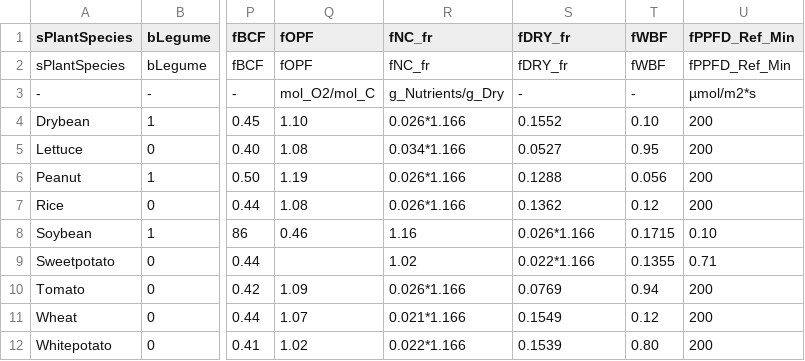
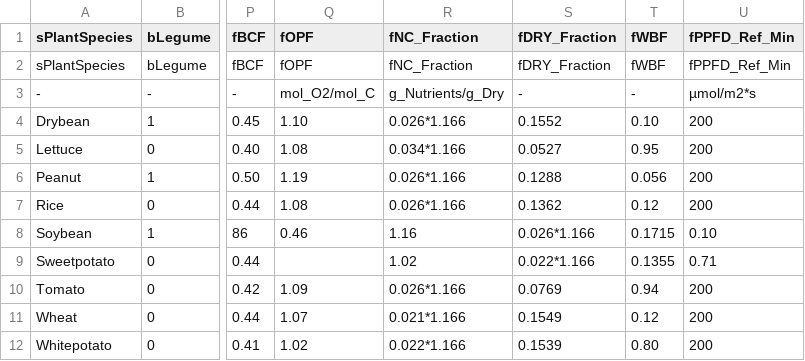
Before and after one commit to V-HAB/V-HAB, a CSV file: user/+tutorials/+LunarGreenhouseMMEC/+plantparameters/PlantParameters.csv, drawn as a sheet; only a part is shown, gaps mark what is left out; the diff names each change by its address in the sheet, - before the commit and + after, or states it on an @@ line.

```diff
--- a/user/+tutorials/+LunarGreenhouseMMEC/+plantparameters/PlantParameters.csv
+++ b/user/+tutorials/+LunarGreenhouseMMEC/+plantparameters/PlantParameters.csv
-R1: fNC_fr
+R1: fNC_Fraction
-S1: fDRY_fr
+S1: fDRY_Fraction
-R2 (fNC_Fraction): fNC_fr
+R2 (fNC_Fraction): fNC_Fraction
-S2 (fDRY_Fraction): fDRY_fr
+S2 (fDRY_Fraction): fDRY_Fraction
```
Also changed, not shown: lib/+matterdata/MatterData.csv, 27 other files.
